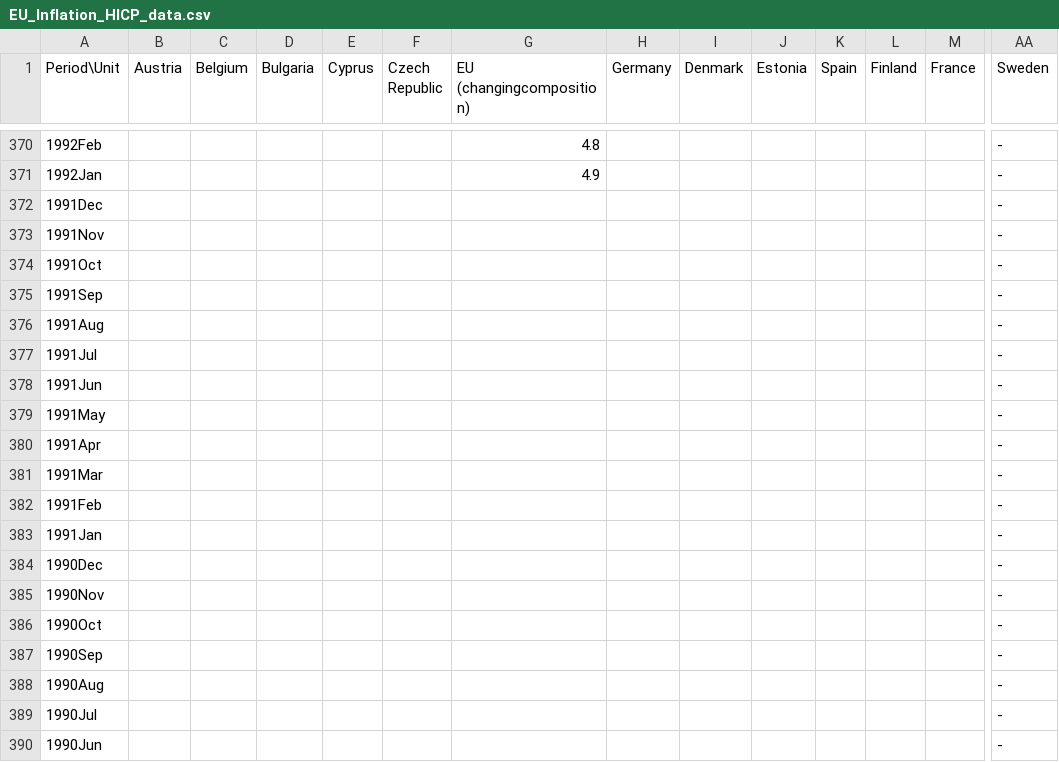
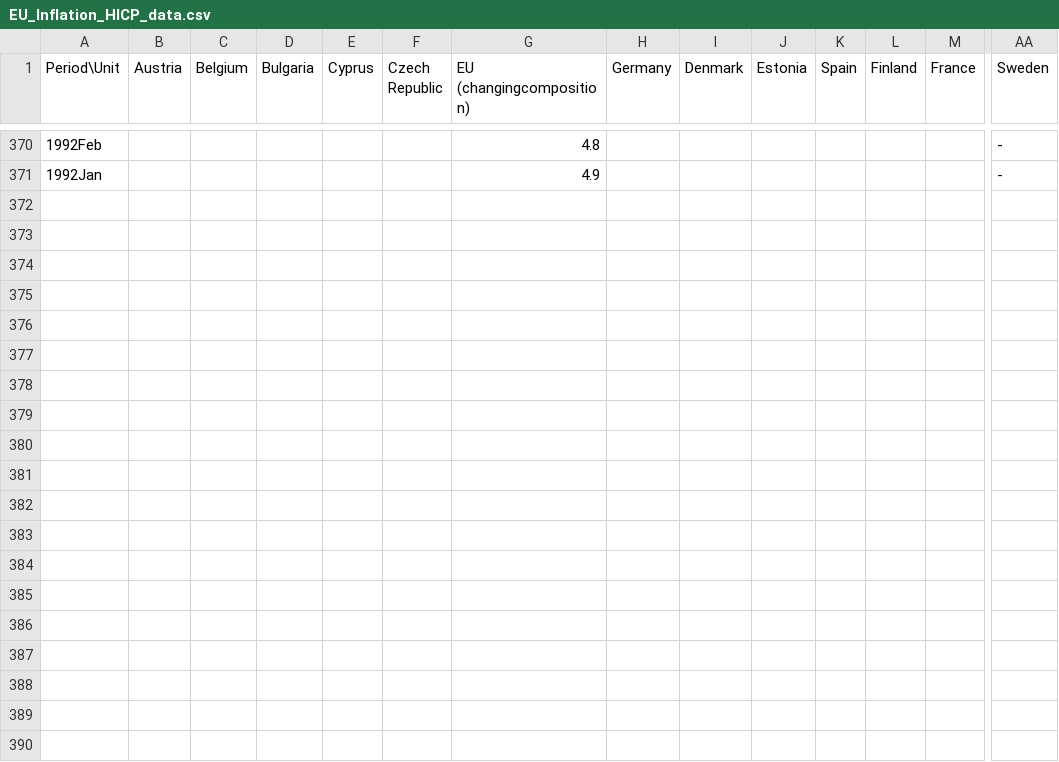
Before and after one commit to 1Jaroslav1/SAD_P1, a CSV file: EU_Inflation_HICP_data.csv, drawn as a sheet; only a part is shown, gaps mark what is left out; rows hold the shown columns only; the diff covers the shown part only; the diff names each change by its address in the sheet, - before the commit and + after, or states it on an @@ line.

Commit message:
create plot for Poland inflation

```diff
--- a/EU_Inflation_HICP_data.csv
+++ b/EU_Inflation_HICP_data.csv
-row 372: 1991Dec |  |  |  |  |  |  |  |  |  |  |  |  | -
-row 373: 1991Nov |  |  |  |  |  |  |  |  |  |  |  |  | -
-row 374: 1991Oct |  |  |  |  |  |  |  |  |  |  |  |  | -
-row 375: 1991Sep |  |  |  |  |  |  |  |  |  |  |  |  | -
-row 376: 1991Aug |  |  |  |  |  |  |  |  |  |  |  |  | -
-row 377: 1991Jul |  |  |  |  |  |  |  |  |  |  |  |  | -
-row 378: 1991Jun |  |  |  |  |  |  |  |  |  |  |  |  | -
-row 379: 1991May |  |  |  |  |  |  |  |  |  |  |  |  | -
-row 380: 1991Apr |  |  |  |  |  |  |  |  |  |  |  |  | -
-row 381: 1991Mar |  |  |  |  |  |  |  |  |  |  |  |  | -
-row 382: 1991Feb |  |  |  |  |  |  |  |  |  |  |  |  | -
-row 383: 1991Jan |  |  |  |  |  |  |  |  |  |  |  |  | -
-row 384: 1990Dec |  |  |  |  |  |  |  |  |  |  |  |  | -
-row 385: 1990Nov |  |  |  |  |  |  |  |  |  |  |  |  | -
-row 386: 1990Oct |  |  |  |  |  |  |  |  |  |  |  |  | -
-row 387: 1990Sep |  |  |  |  |  |  |  |  |  |  |  |  | -
-row 388: 1990Aug |  |  |  |  |  |  |  |  |  |  |  |  | -
-row 389: 1990Jul |  |  |  |  |  |  |  |  |  |  |  |  | -
-row 390: 1990Jun |  |  |  |  |  |  |  |  |  |  |  |  | -
```
Also changed, not shown: 29 removed rows elsewhere in this file, 2 other files.
